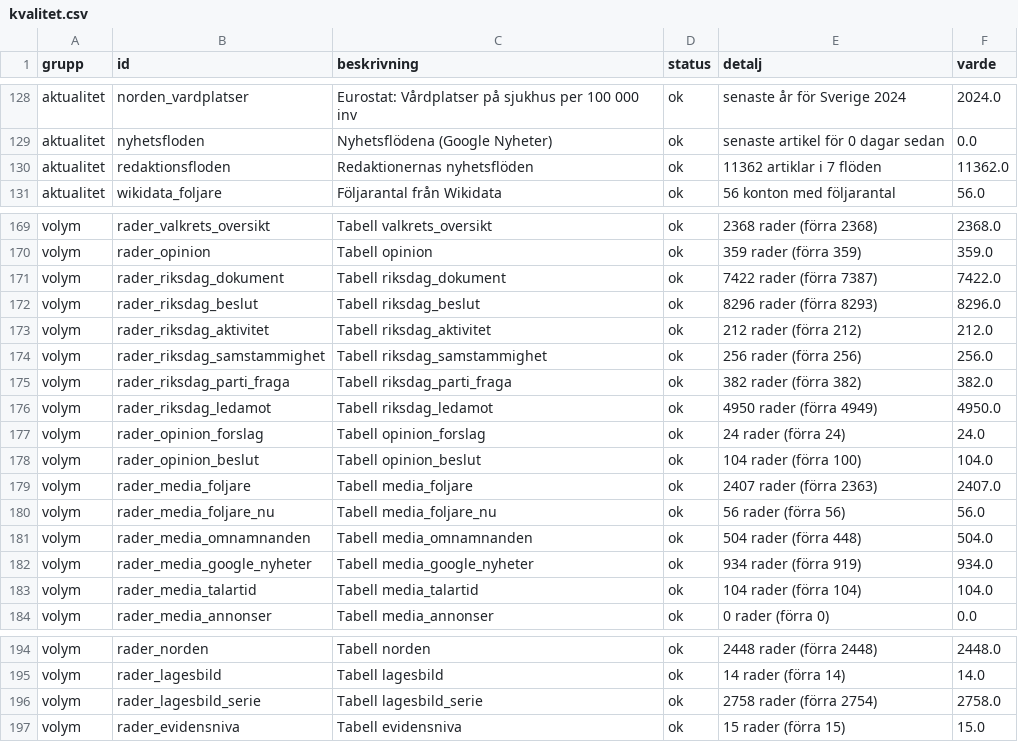
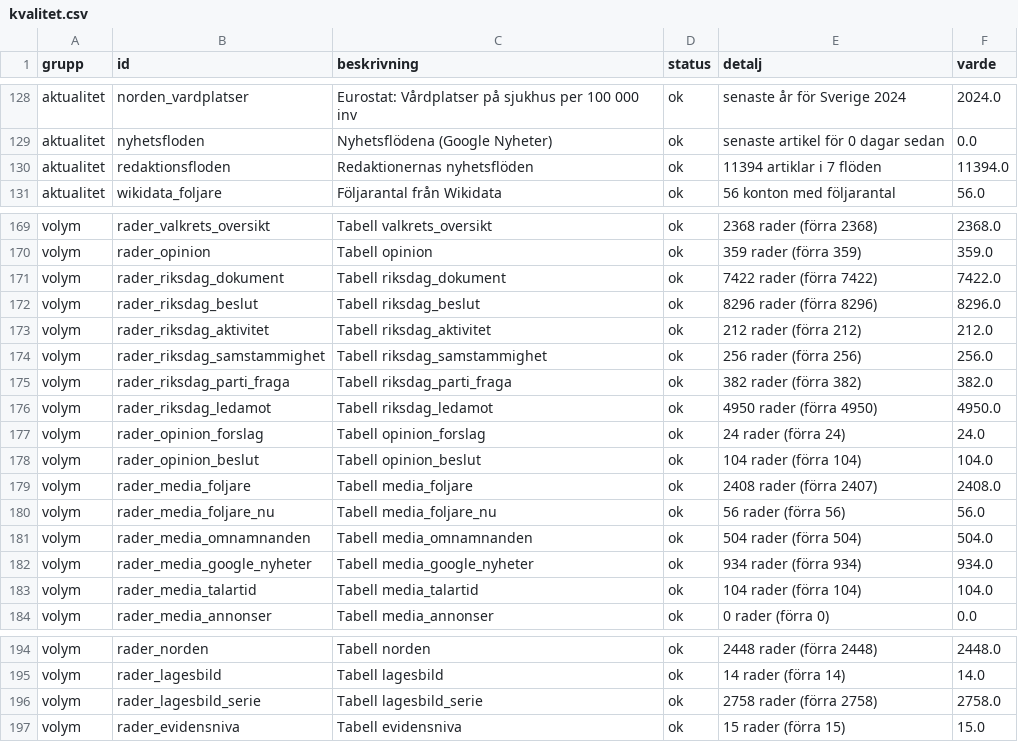
Before and after one commit to claesludvig/projekt, a CSV file: valjare/data/csv/kvalitet.csv, drawn as a sheet; only a part is shown, gaps mark what is left out.

```diff
--- a/valjare/data/csv/kvalitet.csv
+++ b/valjare/data/csv/kvalitet.csv
@@ -129,3 +129,3 @@ aktualitet,norden_vardplatser,Eurostat: Vårdplatser på sjukhus per 100 000 inv
 aktualitet,nyhetsfloden,Nyhetsflödena (Google Nyheter),ok,senaste artikel för 0 dagar sedan,0.0
-aktualitet,redaktionsfloden,Redaktionernas nyhetsflöden,ok,11362 artiklar i 7 flöden,11362.0
+aktualitet,redaktionsfloden,Redaktionernas nyhetsflöden,ok,11394 artiklar i 7 flöden,11394.0
 aktualitet,wikidata_foljare,Följarantal från Wikidata,ok,56 konton med följarantal,56.0
@@ -170,4 +170,4 @@ volym,rader_valkrets_oversikt,Tabell valkrets_oversikt,ok,2368 rader (förra 236
 volym,rader_opinion,Tabell opinion,ok,359 rader (förra 359),359.0
-volym,rader_riksdag_dokument,Tabell riksdag_dokument,ok,7422 rader (förra 7387),7422.0
-volym,rader_riksdag_beslut,Tabell riksdag_beslut,ok,8296 rader (förra 8293),8296.0
+volym,rader_riksdag_dokument,Tabell riksdag_dokument,ok,7422 rader (förra 7422),7422.0
+volym,rader_riksdag_beslut,Tabell riksdag_beslut,ok,8296 rader (förra 8296),8296.0
 volym,rader_riksdag_aktivitet,Tabell riksdag_aktivitet,ok,212 rader (förra 212),212.0
@@ -175,9 +175,9 @@ volym,rader_riksdag_samstammighet,Tabell riksdag_samstammighet,ok,256 rader (fö
 volym,rader_riksdag_parti_fraga,Tabell riksdag_parti_fraga,ok,382 rader (förra 382),382.0
-volym,rader_riksdag_ledamot,Tabell riksdag_ledamot,ok,4950 rader (förra 4949),4950.0
+volym,rader_riksdag_ledamot,Tabell riksdag_ledamot,ok,4950 rader (förra 4950),4950.0
 volym,rader_opinion_forslag,Tabell opinion_forslag,ok,24 rader (förra 24),24.0
-volym,rader_opinion_beslut,Tabell opinion_beslut,ok,104 rader (förra 100),104.0
-volym,rader_media_foljare,Tabell media_foljare,ok,2407 rader (förra 2363),2407.0
+volym,rader_opinion_beslut,Tabell opinion_beslut,ok,104 rader (förra 104),104.0
+volym,rader_media_foljare,Tabell media_foljare,ok,2408 rader (förra 2407),2408.0
 volym,rader_media_foljare_nu,Tabell media_foljare_nu,ok,56 rader (förra 56),56.0
-volym,rader_media_omnamnanden,Tabell media_omnamnanden,ok,504 rader (förra 448),504.0
-volym,rader_media_google_nyheter,Tabell media_google_nyheter,ok,934 rader (förra 919),934.0
+volym,rader_media_omnamnanden,Tabell media_omnamnanden,ok,504 rader (förra 504),504.0
+volym,rader_media_google_nyheter,Tabell media_google_nyheter,ok,934 rader (förra 934),934.0
 volym,rader_media_talartid,Tabell media_talartid,ok,104 rader (förra 104),104.0
@@ -195,3 +195,3 @@ volym,rader_norden,Tabell norden,ok,2448 rader (förra 2448),2448.0
 volym,rader_lagesbild,Tabell lagesbild,ok,14 rader (förra 14),14.0
-volym,rader_lagesbild_serie,Tabell lagesbild_serie,ok,2758 rader (förra 2754),2758.0
+volym,rader_lagesbild_serie,Tabell lagesbild_serie,ok,2758 rader (förra 2758),2758.0
 volym,rader_evidensniva,Tabell evidensniva,ok,15 rader (förra 15),15.0
```
Also changed, not shown: valjare/data/csv/media_foljare.csv, valjare/data/csv/media_foljare_nu.csv, 10 other files.
